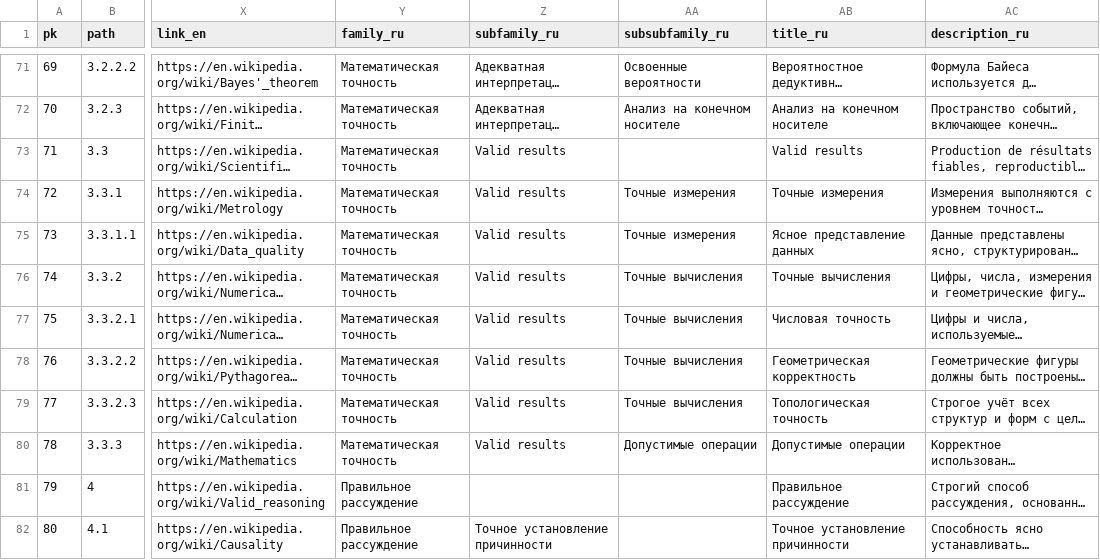
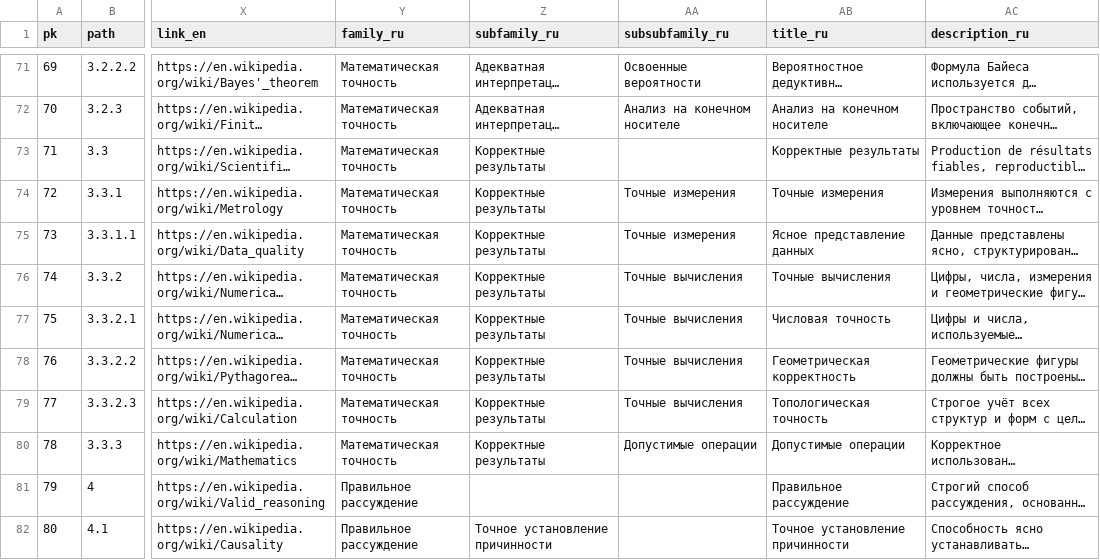
Before and after one commit to ArgumentumGames/Argumentum, a CSV file: Cards/Fallacies/Argumentum Virtues - Taxonomy.csv, drawn as a sheet; only a part is shown, gaps mark what is left out; long unchanged cells end in …; the diff names each change by its address in the sheet, - before the commit and + after, or states it on an @@ line.

```diff
--- a/Cards/Fallacies/Argumentum Virtues - Taxonomy.csv
+++ b/Cards/Fallacies/Argumentum Virtues - Taxonomy.csv
-Z73:Z80 (subfamily_ru): Valid results
+Z73:Z80 (subfamily_ru): Корректные результаты
-AB73 (title_ru): Valid results
+AB73 (title_ru): Корректные результаты
```
